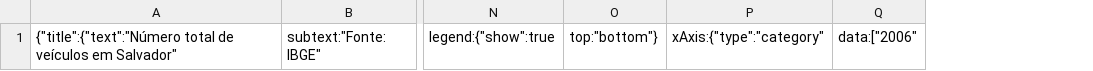
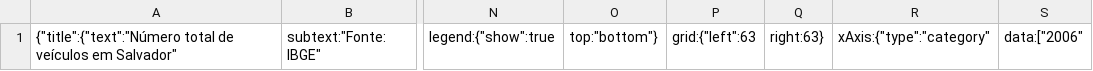
Before and after one commit to cienciadedadosnaep/rs_dados_dados_transp_mobilidade_frota, a CSV file: data/qt5.csv, drawn as a sheet; only a part is shown, gaps mark what is left out; the diff names each change by its address in the sheet, - before the commit and + after, or states it on an @@ line.

```diff
--- a/data/qt5.csv
+++ b/data/qt5.csv
+column P, row 1: grid:{"left":63
+column Q, row 1: right:63}
```
Also changed, not shown: 1 other file.
